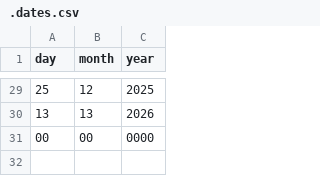
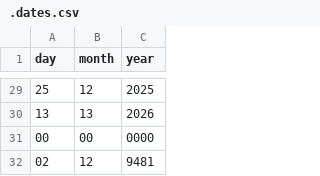
Before and after one commit to lekrause-strato/DateChecker, a CSV file: importedDates/.dates.csv, drawn as a sheet; only a part is shown, gaps mark what is left out.

```diff
--- a/importedDates/.dates.csv
+++ b/importedDates/.dates.csv
@@ -31 +31,2 @@ day,month,year
 00,00,0000
+02,12,9481
```
Also changed, not shown: sortedDates/sortedDates.csv, sortedDates/uniqueSortedDates.csv, 5 other files.
